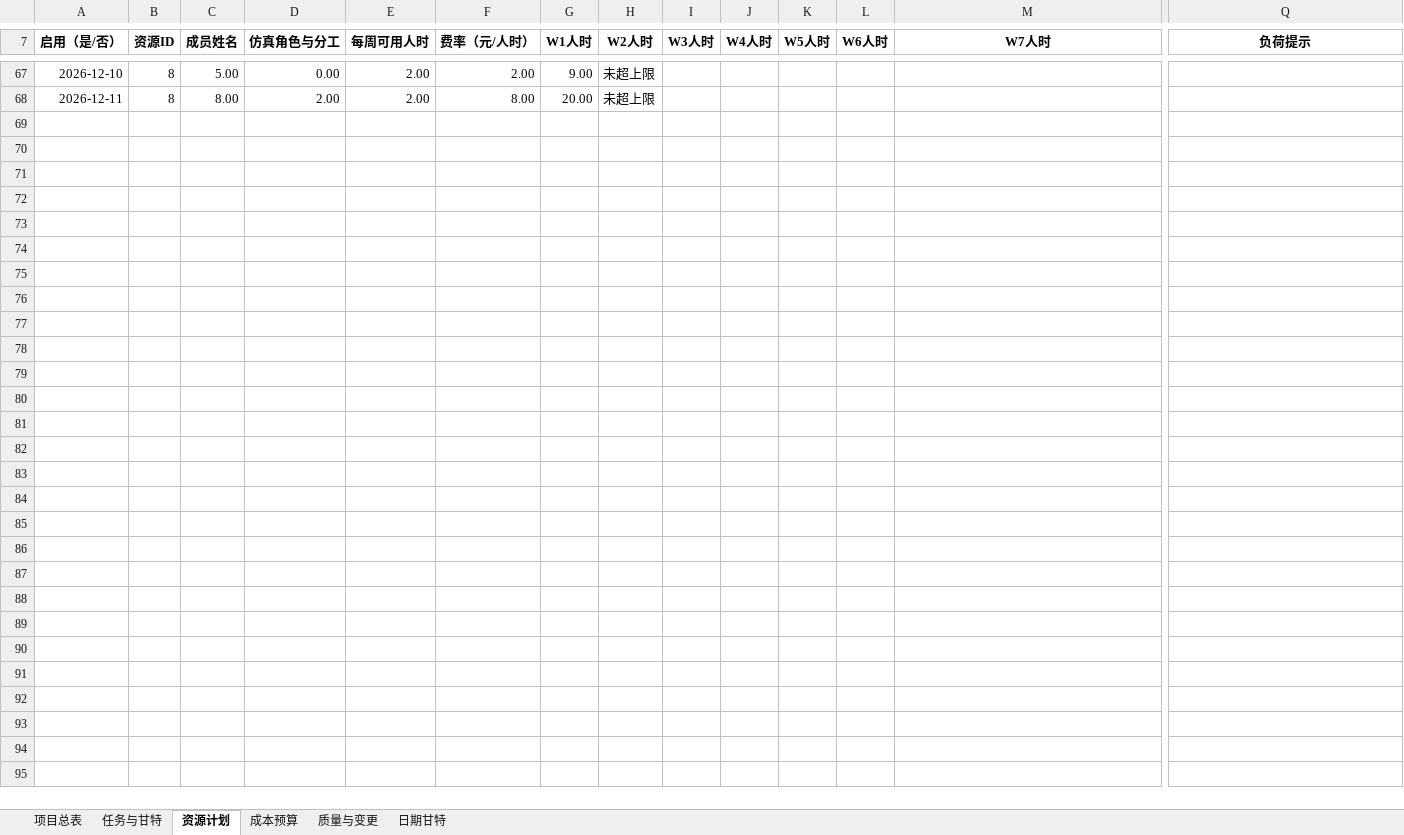
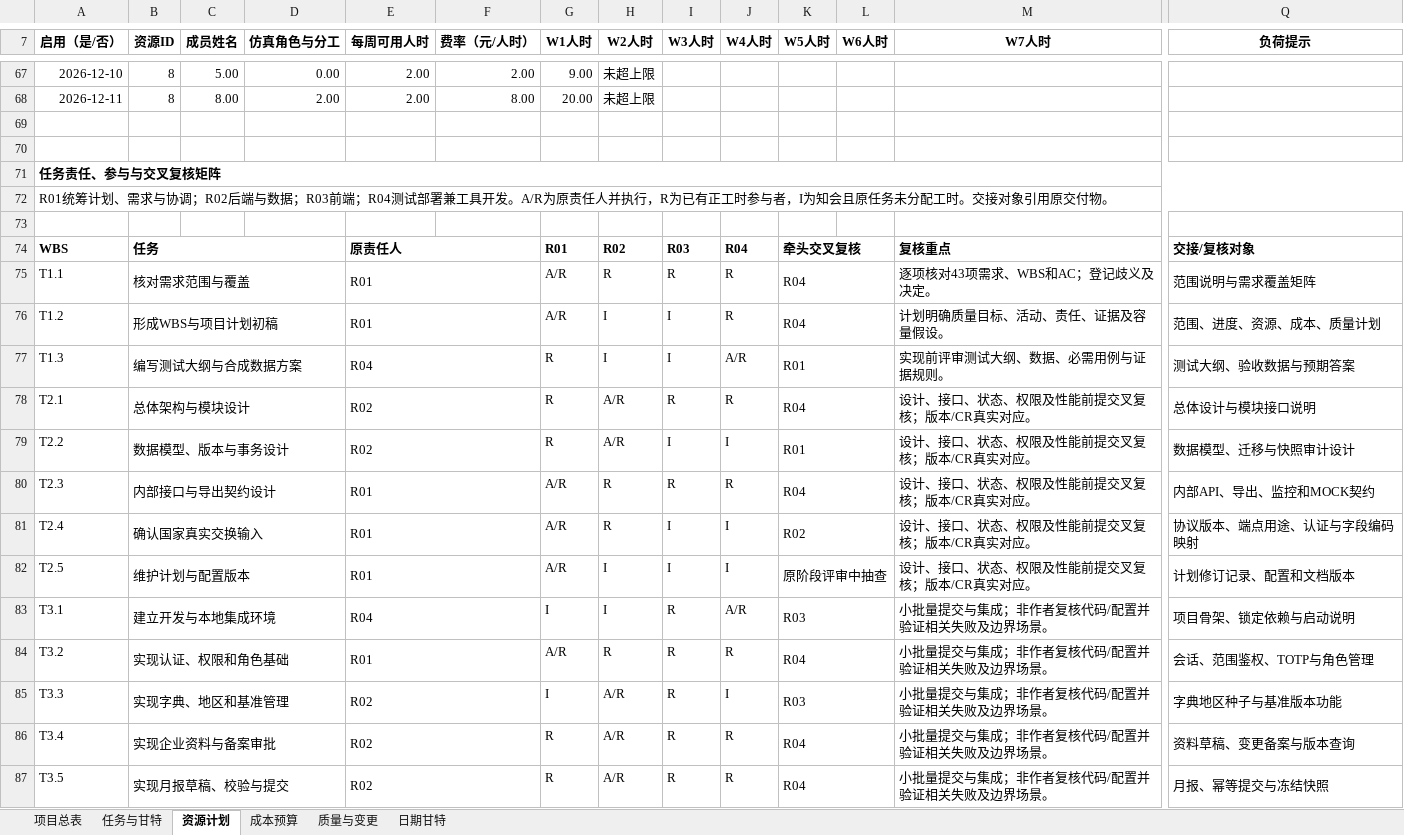
Before and after one commit to heguangV/yunnan-employment-monitoring-srs, an Excel workbook: 项目计划/提交文件/项目计划表_四人仿真.xlsx, sheet 资源计划, drawn as a sheet; only a part is shown, gaps mark what is left out; values as stored, in another font and other column widths than the file's, no borders; rows hold the shown columns only; the diff covers the shown part only; the diff names each change by its address in the sheet, - before the commit and + after, or states it on an @@ line.

```diff
--- a/项目计划/提交文件/项目计划表_四人仿真.xlsx (sheet 资源计划)
+++ b/项目计划/提交文件/项目计划表_四人仿真.xlsx (sheet 资源计划)
+row 69: (empty)
+row 70: (empty)
+row 71: 任务责任、参与与交叉复核矩阵
+row 72: R01统筹计划、需求与协调；R02后端与数据；R03前端；R04测试部署兼工具开发。A/R为原责任人并执行，R为已有正工时参与者，I为知会且原任务未分配工时。交接对象引用原交付物。
+row 73: (empty)
+row 74: WBS | 任务 |  |  | 原责任人 |  | R01 | R02 | R03 | R04 | 牵头交叉复核 |  | 复核重点 | 交接/复核对象
+row 75: T1.1 | 核对需求范围与覆盖 |  |  | R01 |  | A/R | R | R | R | R04 |  | 逐项核对43项需求、WBS和AC；登记歧义及决定。 | 范围说明与需求覆盖矩阵
+row 76: T1.2 | 形成WBS与项目计划初稿 |  |  | R01 |  | A/R | I | I | R | R04 |  | 计划明确质量目标、活动、责任、证据及容量假设。 | 范围、进度、资源、成本、质量计划
+row 77: T1.3 | 编写测试大纲与合成数据方案 |  |  | R04 |  | R | I | I | A/R | R01 |  | 实现前评审测试大纲、数据、必需用例与证据规则。 | 测试大纲、验收数据与预期答案
+row 78: T2.1 | 总体架构与模块设计 |  |  | R02 |  | R | A/R | R | R | R04 |  | 设计、接口、状态、权限及性能前提交叉复核；版本/CR真实对应。 | 总体设计与模块接口说明
+row 79: T2.2 | 数据模型、版本与事务设计 |  |  | R02 |  | R | A/R | I | I | R01 |  | 设计、接口、状态、权限及性能前提交叉复核；版本/CR真实对应。 | 数据模型、迁移与快照审计设计
+row 80: T2.3 | 内部接口与导出契约设计 |  |  | R01 |  | A/R | R | R | R | R04 |  | 设计、接口、状态、权限及性能前提交叉复核；版本/CR真实对应。 | 内部API、导出、监控和MOCK契约
+row 81: T2.4 | 确认国家真实交换输入 |  |  | R01 |  | A/R | R | I | I | R02 |  | 设计、接口、状态、权限及性能前提交叉复核；版本/CR真实对应。 | 协议版本、端点用途、认证与字段编码映射
+row 82: T2.5 | 维护计划与配置版本 |  |  | R01 |  | A/R | I | I | I | 原阶段评审中抽查 |  | 设计、接口、状态、权限及性能前提交叉复核；版本/CR真实对应。 | 计划修订记录、配置和文档版本
+row 83: T3.1 | 建立开发与本地集成环境 |  |  | R04 |  | I | I | R | A/R | R03 |  | 小批量提交与集成；非作者复核代码/配置并验证相关失败及边界场景。 | 项目骨架、锁定依赖与启动说明
+row 84: T3.2 | 实现认证、权限和角色基础 |  |  | R01 |  | A/R | R | R | R | R04 |  | 小批量提交与集成；非作者复核代码/配置并验证相关失败及边界场景。 | 会话、范围鉴权、TOTP与角色管理
+row 85: T3.3 | 实现字典、地区和基准管理 |  |  | R02 |  | I | A/R | R | I | R03 |  | 小批量提交与集成；非作者复核代码/配置并验证相关失败及边界场景。 | 字典地区种子与基准版本功能
+row 86: T3.4 | 实现企业资料与备案审批 |  |  | R02 |  | R | A/R | R | R | R04 |  | 小批量提交与集成；非作者复核代码/配置并验证相关失败及边界场景。 | 资料草稿、变更备案与版本查询
+row 87: T3.5 | 实现月报草稿、校验与提交 |  |  | R02 |  | R | A/R | R | R | R04 |  | 小批量提交与集成；非作者复核代码/配置并验证相关失败及边界场景。 | 月报、幂等提交与冻结快照
```
Also changed, not shown: 36 added rows and 2 edited cells elsewhere in this sheet, sheet 质量与变更, sheet 成本预算, sheet 项目总表, 8 other files.
